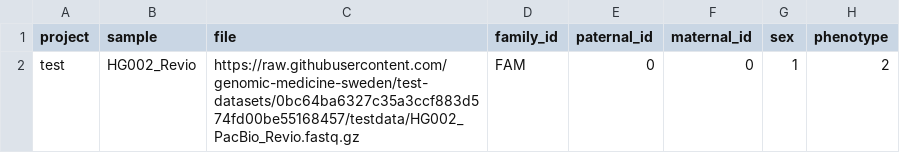
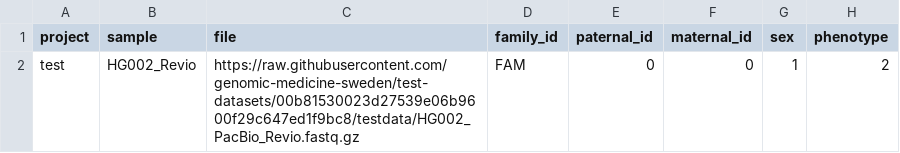
Before and after one commit to genomic-medicine-sweden/nallo, a CSV file: assets/samplesheet.csv, drawn as a sheet.

```diff
--- a/assets/samplesheet.csv
+++ b/assets/samplesheet.csv
@@ -1,2 +1,2 @@
 project,sample,file,family_id,paternal_id,maternal_id,sex,phenotype
-test,HG002_Revio,https://raw.githubusercontent.com/genomic-medicine-sweden/test-datasets/0bc64ba6327c35a3ccf883d574fd00be55168457/testdata/HG002_PacBio_Revio.fastq.gz,FAM,0,0,1,2
+test,HG002_Revio,https://raw.githubusercontent.com/genomic-medicine-sweden/test-datasets/00b81530023d27539e06b9600f29c647ed1f9bc8/testdata/HG002_PacBio_Revio.fastq.gz,FAM,0,0,1,2
```
Also changed, not shown: assets/echtvar_snv_databases.csv, assets/samplesheet_multisample_bam.csv, 30 other files.
